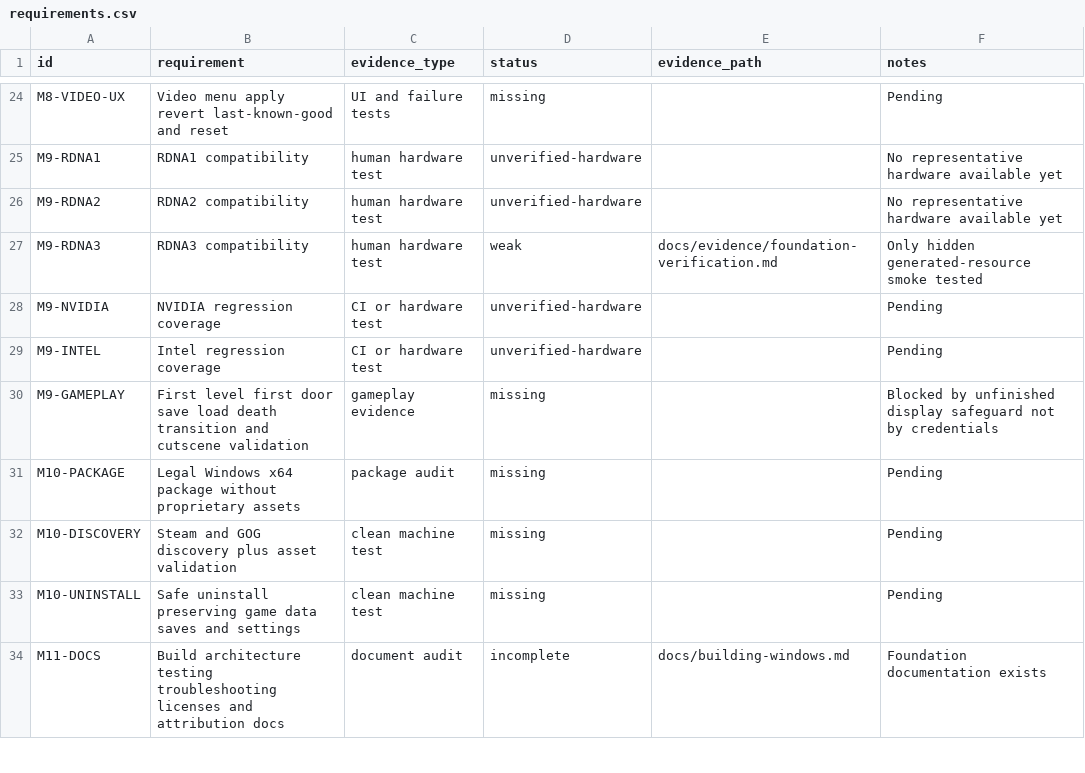
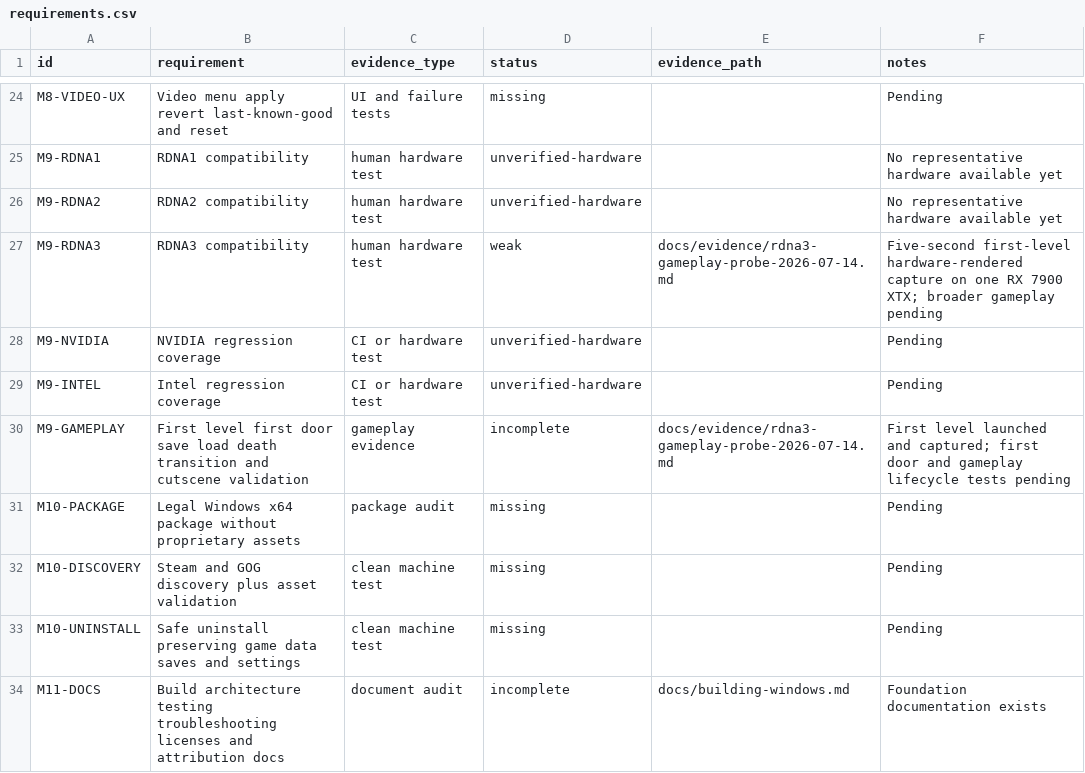
Before and after one commit to gkaragioul/OpenJKDF2-AMD-Enhanced, a CSV file: docs/evidence/requirements.csv, drawn as a sheet; only a part is shown, gaps mark what is left out; the diff covers the shown part only.

```diff
--- a/docs/evidence/requirements.csv
+++ b/docs/evidence/requirements.csv
@@ -26,6 +26,6 @@ M9-RDNA1,RDNA1 compatibility,human hardware test,unverified-hardware,,No represe
 M9-RDNA2,RDNA2 compatibility,human hardware test,unverified-hardware,,No representative hardware available yet
-M9-RDNA3,RDNA3 compatibility,human hardware test,weak,docs/evidence/foundation-verification.md,Only hidden generated-resource smoke tested
+M9-RDNA3,RDNA3 compatibility,human hardware test,weak,docs/evidence/rdna3-gameplay-probe-2026-07-14.md,Five-second first-level hardware-rendered capture on one RX 7900 XTX; broader gameplay pending
 M9-NVIDIA,NVIDIA regression coverage,CI or hardware test,unverified-hardware,,Pending
 M9-INTEL,Intel regression coverage,CI or hardware test,unverified-hardware,,Pending
-M9-GAMEPLAY,First level first door save load death transition and cutscene validation,gameplay evidence,missing,,Blocked by unfinished display safeguard not by credentials
+M9-GAMEPLAY,First level first door save load death transition and cutscene validation,gameplay evidence,incomplete,docs/evidence/rdna3-gameplay-probe-2026-07-14.md,First level launched and captured; first door and gameplay lifecycle tests pending
 M10-PACKAGE,Legal Windows x64 package without proprietary assets,package audit,missing,,Pending
```
Also changed, not shown: 14 edited cells elsewhere in this file, 8 other files.
